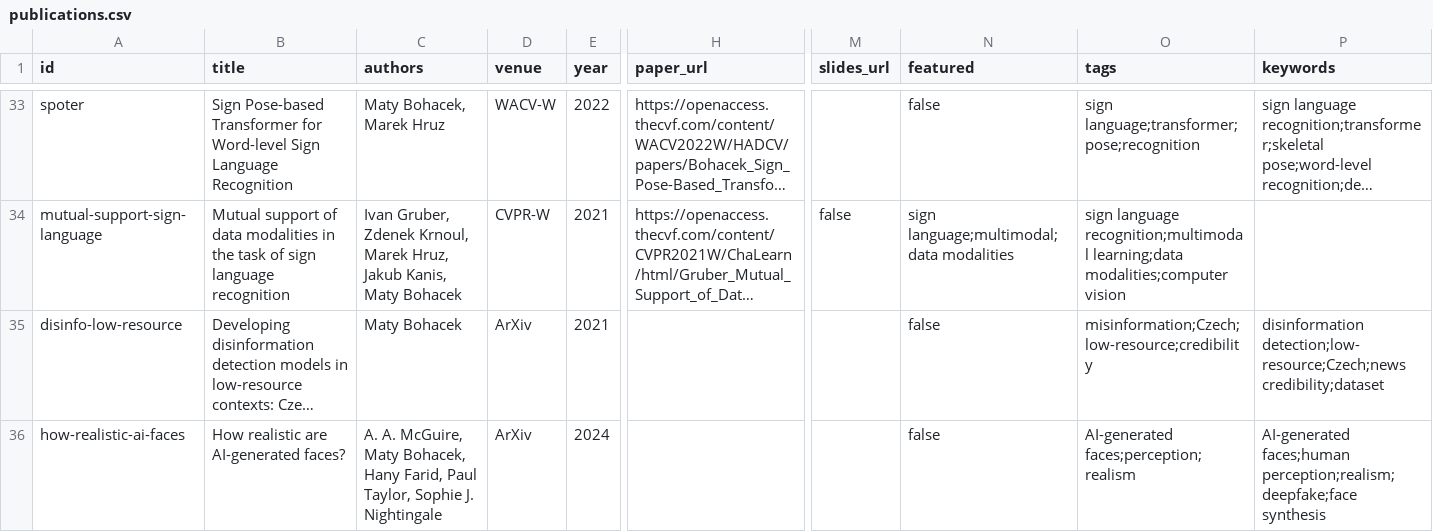
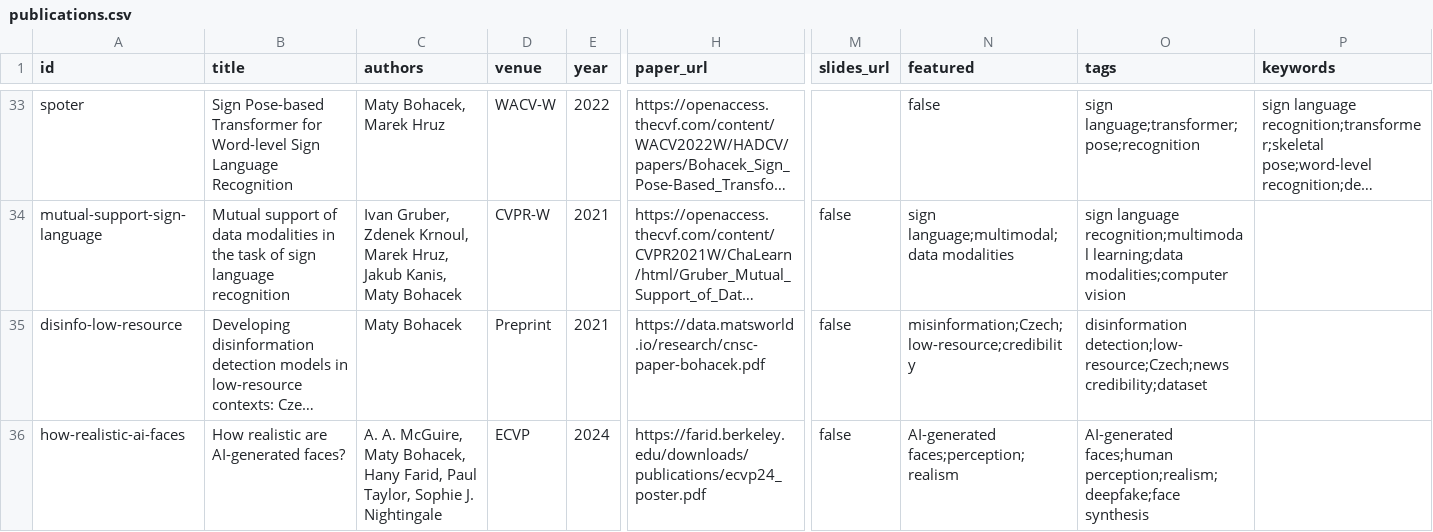
Before and after one commit to maty-bohacek/maty-bohacek.github.io, a CSV file: data/publications.csv, drawn as a sheet; only a part is shown, gaps mark what is left out; long unchanged cells end in …; the diff covers the shown part only; the diff names each change by its address in the sheet, - before the commit and + after, or states it on an @@ line.

```diff
--- a/data/publications.csv
+++ b/data/publications.csv
-D35 (venue): ArXiv
+D35 (venue): Preprint
-H35 (paper_url): (empty)
+H35 (paper_url): https://data.matsworld.io/research/cnsc-paper-bohacek.pdf
-M35:M36 (slides_url): (empty)
+M35:M36 (slides_url): false
-N35 (featured): false
+N35 (featured): misinformation;Czech;low-resource;credibility
-O35 (tags): misinformation;Czech;low-resource;credibility
+O35 (tags): disinformation detection;low-resource;Czech;news credibility;dataset
-P35 (keywords): disinformation detection;low-resource;Czech;news credibility;dataset
+P35 (keywords): (empty)
-D36 (venue): ArXiv
+D36 (venue): ECVP
-H36 (paper_url): (empty)
+H36 (paper_url): https://farid.berkeley.edu/downloads/publications/ecvp24_poster.pdf
-N36 (featured): false
+N36 (featured): AI-generated faces;perception;realism
-O36 (tags): AI-generated faces;perception;realism
+O36 (tags): AI-generated faces;human perception;realism;deepfake;face synthesis
-P36 (keywords): AI-generated faces;human perception;realism;deepfake;face synthesis
+P36 (keywords): (empty)
```
Also changed, not shown: 17 edited cells elsewhere in this file.
